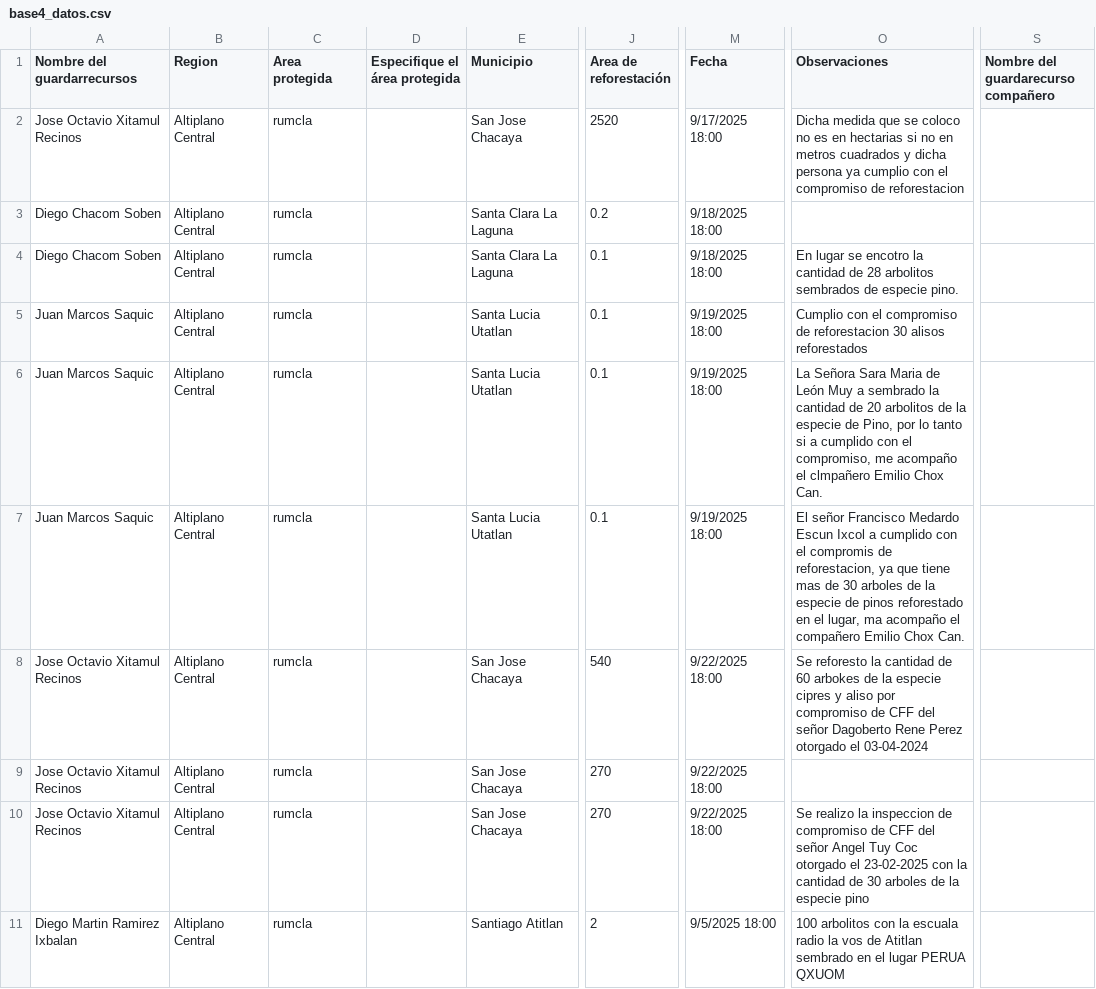
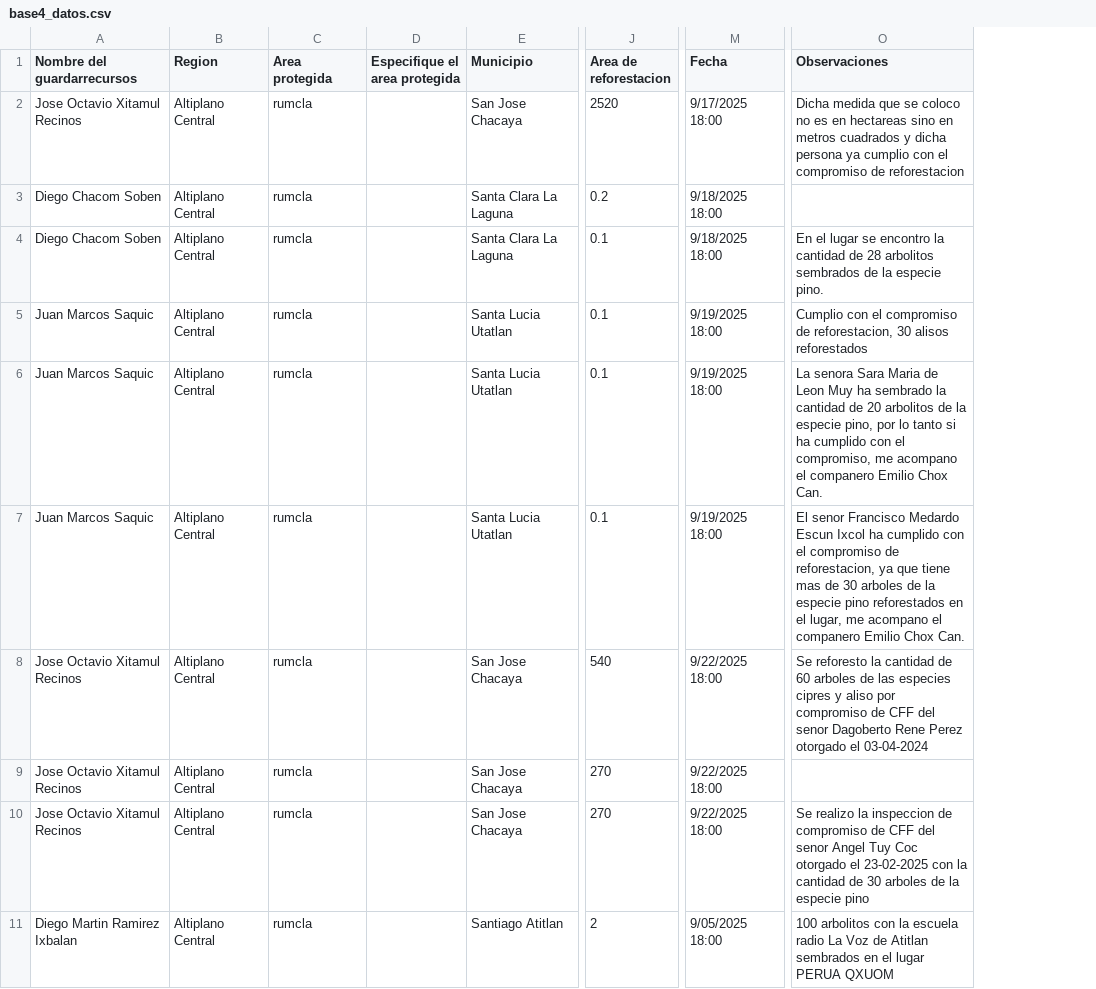
Before and after one commit to geograficaaala/guardarecursos_conap, a CSV file: base4_datos.csv, drawn as a sheet; only a part is shown, gaps mark what is left out; removed rows and columns are numbered as before the commit, all else as after; the diff covers the shown part only; the diff names each change by its address in the sheet, - before the commit and + after, or states it on an @@ line.

Commit message:
Add files via upload

```diff
--- a/base4_datos.csv
+++ b/base4_datos.csv
-column D (Especifique el área protegida), empty
+column D (Especifique el area protegida), empty
-column S, row 1: Nombre del guardarecurso compañero
-J1: Area de reforestación
+J1: Area de reforestacion
-O2 (Observaciones): …es en hectarias si no en metros…
+O2 (Observaciones): …es en hectareas sino en metros…
-O4 (Observaciones): En lugar se encotro la cantidad de 28 arbolitos sembrados de especie pino.
+O4 (Observaciones): En el lugar se encontro la cantidad de 28 arbolitos sembrados de la especie pino.
-O5 (Observaciones): …compromiso de reforestacion 30 alisos…
+O5 (Observaciones): …compromiso de reforestacion, 30 alisos…
-O6 (Observaciones): La Señora Sara Maria de León Muy a sembrado la cantidad de 20 arbolitos de la especie de Pino, por lo tanto si a cumplido con el compromiso, me acompaño el clmpañero Emilio Chox…
+O6 (Observaciones): La senora Sara Maria de Leon Muy ha sembrado la cantidad de 20 arbolitos de la especie pino, por lo tanto si ha cumplido con el compromiso, me acompano el companero Emilio Chox…
-O7 (Observaciones): El señor Francisco Medardo Escun Ixcol a cumplido con el compromis de reforestacion, ya que tiene mas de 30 arboles de la especie de pinos reforestado en el lugar, ma acompaño el compañero Emilio Chox…
+O7 (Observaciones): El senor Francisco Medardo Escun Ixcol ha cumplido con el compromiso de reforestacion, ya que tiene mas de 30 arboles de la especie pino reforestados en el lugar, me acompano el companero Emilio Chox…
-O8 (Observaciones): …de 60 arbokes de la especie cipres y aliso por compromiso de CFF del señor Dagoberto Rene…
+O8 (Observaciones): …de 60 arboles de las especies cipres y aliso por compromiso de CFF del senor Dagoberto Rene…
-O10 (Observaciones): …CFF del señor Angel Tuy…
+O10 (Observaciones): …CFF del senor Angel Tuy…
-M11 (Fecha): 9/5/2025 18:00
+M11 (Fecha): 9/05/2025 18:00
-O11 (Observaciones): …con la escuala radio la vos de Atitlan sembrado en el…
+O11 (Observaciones): …con la escuela radio La Voz de Atitlan sembrados en el…
```
Also changed, not shown: 5 removed rows and 71 edited cells elsewhere in this file.
